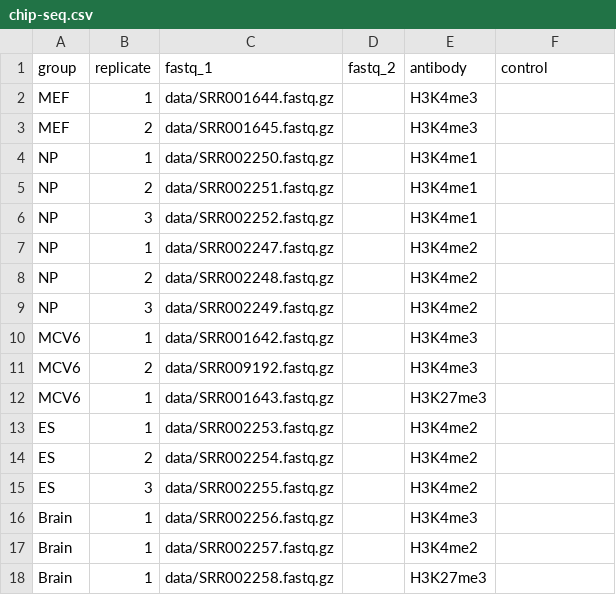
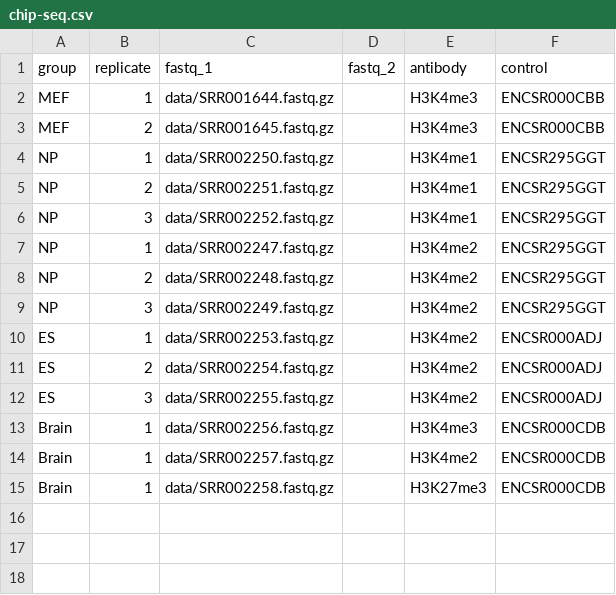
Before and after one commit to Functional-Genomics-Lab/Applied-Genomics, a CSV file: chip-seq.csv, drawn as a sheet.

Commit message:
feat: Add encode IDs of controls
For now.
Also remove MCV6 for the moment.
Used "neural tube" for controls for NP

```diff
--- a/chip-seq.csv
+++ b/chip-seq.csv
@@ -1,18 +1,15 @@
 group,replicate,fastq_1,fastq_2,antibody,control
-MEF,1,data/SRR001644.fastq.gz,,H3K4me3,
-MEF,2,data/SRR001645.fastq.gz,,H3K4me3,
-NP,1,data/SRR002250.fastq.gz,,H3K4me1,
-NP,2,data/SRR002251.fastq.gz,,H3K4me1,
-NP,3,data/SRR002252.fastq.gz,,H3K4me1,
-NP,1,data/SRR002247.fastq.gz,,H3K4me2,
-NP,2,data/SRR002248.fastq.gz,,H3K4me2,
-NP,3,data/SRR002249.fastq.gz,,H3K4me2,
-MCV6,1,data/SRR001642.fastq.gz,,H3K4me3,
-MCV6,2,data/SRR009192.fastq.gz,,H3K4me3,
-MCV6,1,data/SRR001643.fastq.gz,,H3K27me3,
-ES,1,data/SRR002253.fastq.gz,,H3K4me2,
-ES,2,data/SRR002254.fastq.gz,,H3K4me2,
-ES,3,data/SRR002255.fastq.gz,,H3K4me2,
-Brain,1,data/SRR002256.fastq.gz,,H3K4me3,
-Brain,1,data/SRR002257.fastq.gz,,H3K4me2,
-Brain,1,data/SRR002258.fastq.gz,,H3K27me3,
+MEF,1,data/SRR001644.fastq.gz,,H3K4me3,ENCSR000CBB
+MEF,2,data/SRR001645.fastq.gz,,H3K4me3,ENCSR000CBB
+NP,1,data/SRR002250.fastq.gz,,H3K4me1,ENCSR295GGT
+NP,2,data/SRR002251.fastq.gz,,H3K4me1,ENCSR295GGT
+NP,3,data/SRR002252.fastq.gz,,H3K4me1,ENCSR295GGT
+NP,1,data/SRR002247.fastq.gz,,H3K4me2,ENCSR295GGT
+NP,2,data/SRR002248.fastq.gz,,H3K4me2,ENCSR295GGT
+NP,3,data/SRR002249.fastq.gz,,H3K4me2,ENCSR295GGT
+ES,1,data/SRR002253.fastq.gz,,H3K4me2,ENCSR000ADJ
+ES,2,data/SRR002254.fastq.gz,,H3K4me2,ENCSR000ADJ
+ES,3,data/SRR002255.fastq.gz,,H3K4me2,ENCSR000ADJ
+Brain,1,data/SRR002256.fastq.gz,,H3K4me3,ENCSR000CDB
+Brain,1,data/SRR002257.fastq.gz,,H3K4me2,ENCSR000CDB
+Brain,1,data/SRR002258.fastq.gz,,H3K27me3,ENCSR000CDB
```
